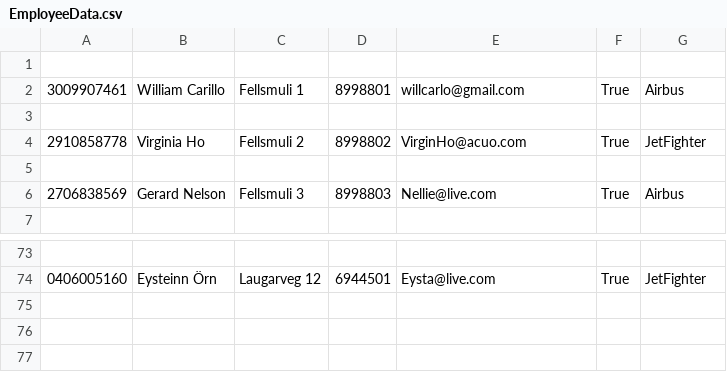
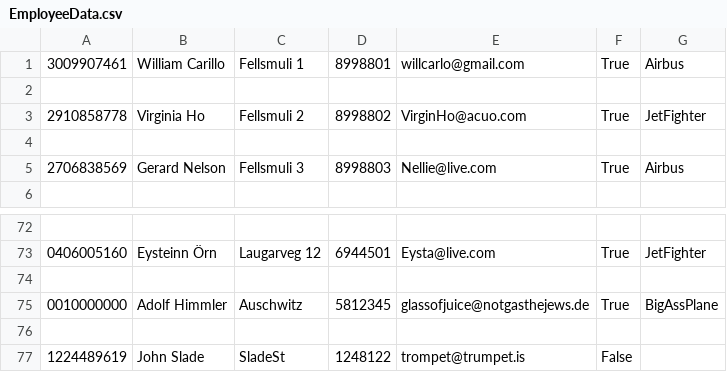
Before and after one commit to eysta00/Group53, a CSV file: Data/EmployeeData.csv, drawn as a sheet; only a part is shown, gaps mark what is left out.

```diff
--- a/Data/EmployeeData.csv
+++ b/Data/EmployeeData.csv
@@ -1,2 +1 @@
-
 3009907461,William Carillo,Fellsmuli 1,8998801,willcarlo@gmail.com,True,Airbus
@@ -74 +73,5 @@
 0406005160,Eysteinn Örn,Laugarveg 12,6944501,Eysta@live.com,True,JetFighter
+
+0010000000,Adolf Himmler,Auschwitz,5812345,glassofjuice@notgasthejews.de,True,BigAssPlane
+
+1224489619,John Slade,SladeSt,1248122,trompet@trumpet.is,False,
```
Also changed, not shown: 3 other files.
